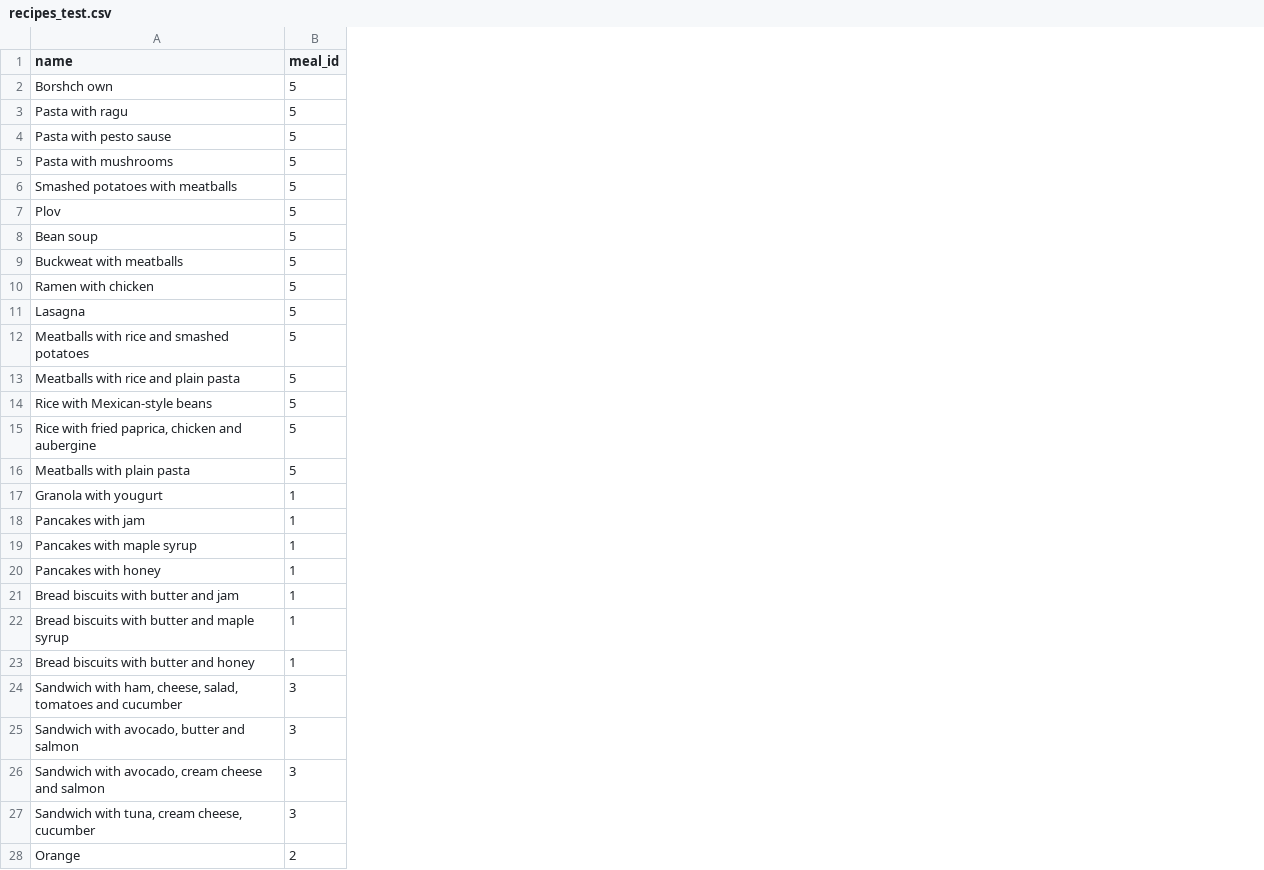
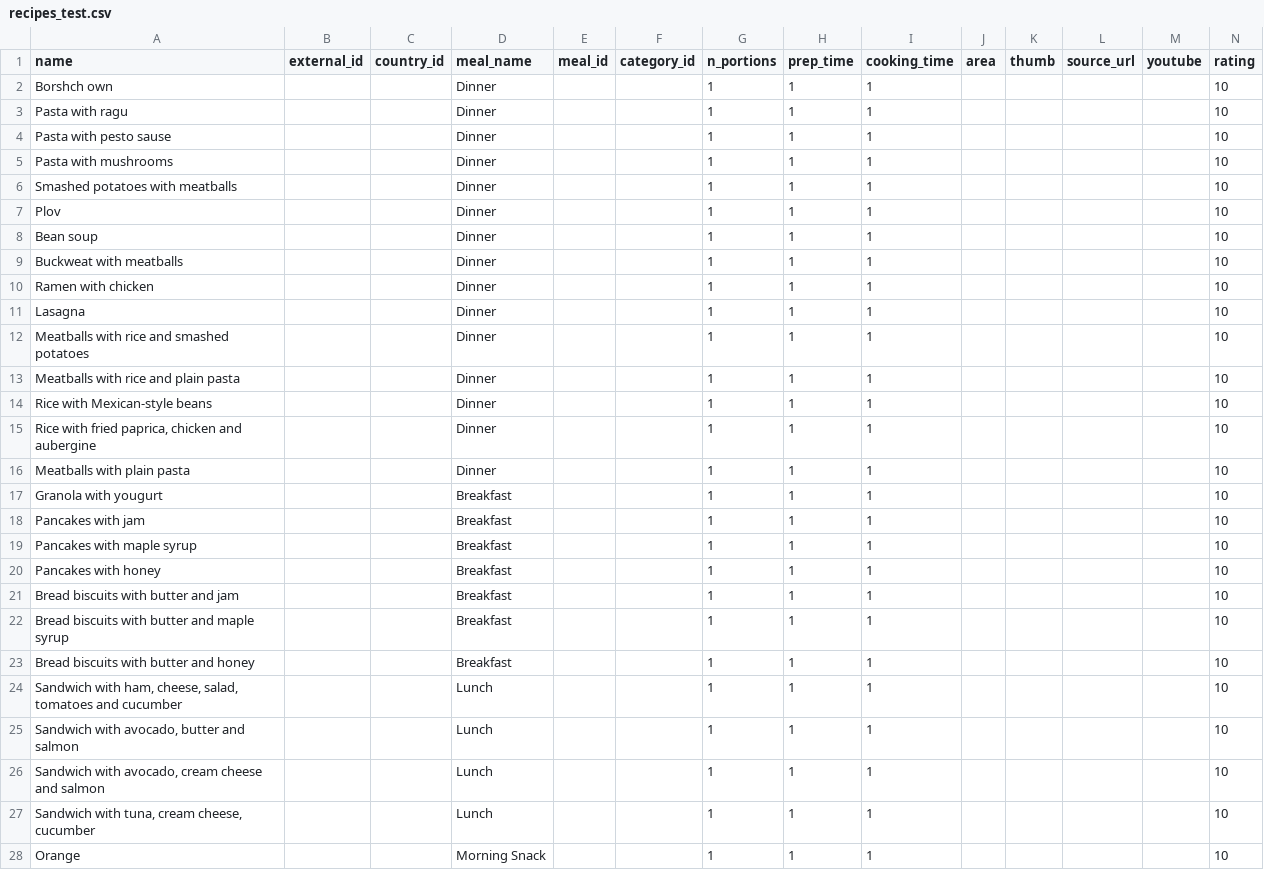
Before and after one commit to Khrystyna-Parnavska/menu-generator, a CSV file: data/recipes_test.csv, drawn as a sheet; only a part is shown; addresses are those after the commit; the diff covers the shown part only; the diff names each change by its address in the sheet, - before the commit and + after, or states it on an @@ line.

Commit message:
schema.sql: -added currenttimestamp as default; -fixed col name in in categories table; -changed cooking time to NOT NULL in Recipes table. models.py: -added CategoriesModel; -modified populate_from_scv() method in basemodel. setup_db.py: -re-defined populate_basic_recipes function; -partialy added documentation; -fixed script for setup

```diff
--- a/data/recipes_test.csv
+++ b/data/recipes_test.csv
+column B (external_id), empty
+column C (country_id), empty
+column D (meal_name), rows 2-28: Dinner | Dinner | Dinner | Dinner | Dinner | Dinner | Dinner | Dinner | Dinner | Dinner | Dinner | Dinner | Dinner | Dinner | Dinner | Breakfast | Breakfast | Breakfast | Breakfast | Breakfast | Breakfast | Breakfast | Lunch | Lunch | Lunch | Lunch | Morning Snack
+column F (category_id), empty
+column G (n_portions), rows 2-28: all 1
+column H (prep_time), rows 2-28: all 1
+column I (cooking_time), rows 2-28: all 1
+column J (area), empty
+column K (thumb), empty
+column L (source_url), empty
+column M (youtube), empty
+column N (rating), rows 2-28: all 10
-E2:E16 (meal_id): 5
+E2:E16 (meal_id): (empty)
-E17:E23 (meal_id): 1
+E17:E23 (meal_id): (empty)
-E24:E27 (meal_id): 3
+E24:E27 (meal_id): (empty)
-E28 (meal_id): 2
+E28 (meal_id): (empty)
```
Also changed, not shown: 1 added column and 27 edited cells elsewhere in this file, 5 other files.
